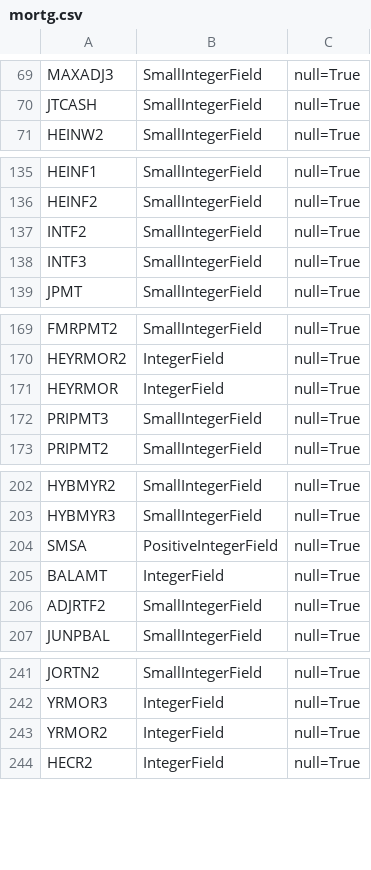
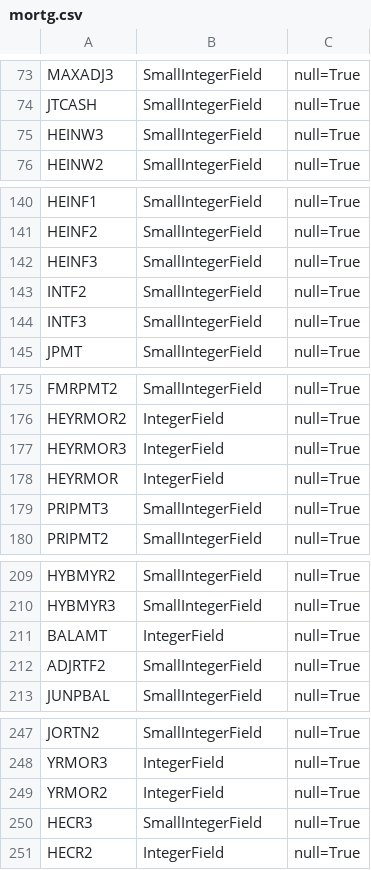
Before and after one commit to kiote/housing_survey, a CSV file: data/columns/mortg.csv, drawn as a sheet; only a part is shown, gaps mark what is left out; removed rows and columns are numbered as before the commit, all else as after; the diff covers the shown part only; the diff names each change by its address in the sheet, - before the commit and + after, or states it on an @@ line.

```diff
--- a/data/columns/mortg.csv
+++ b/data/columns/mortg.csv
+row 75: HEINW3 | SmallIntegerField | null=True
+row 142: HEINF3 | SmallIntegerField | null=True
+row 177: HEYRMOR3 | IntegerField | null=True
-row 204: SMSA | PositiveIntegerField | null=True
+row 250: HECR3 | SmallIntegerField | null=True
```
Also changed, not shown: 5 added rows, 8 moved rows and 2 edited cells elsewhere in this file, 6 other files.
